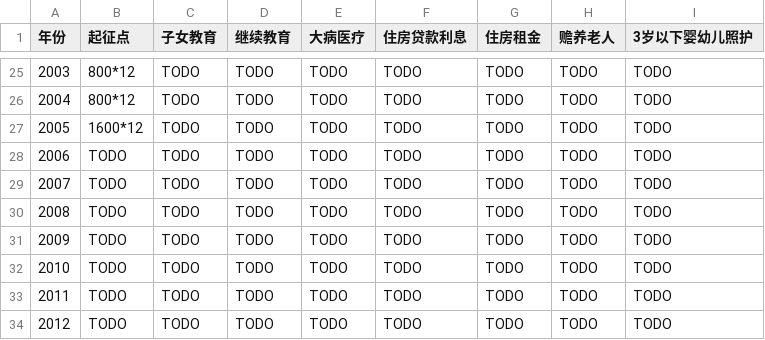
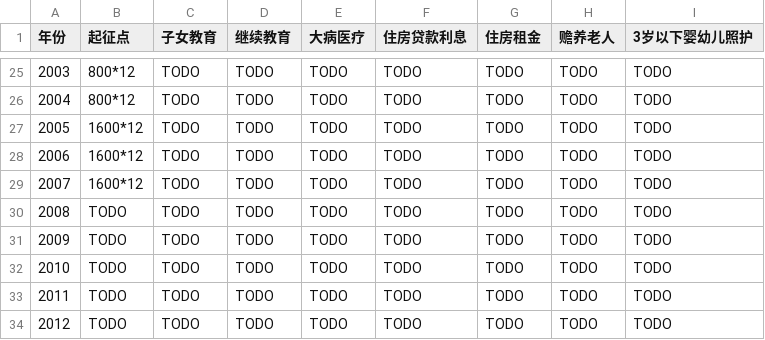
Before and after one commit to cn/individual-income-tax-law, a TSV file: tax-data.tsv, drawn as a sheet; only a part is shown, gaps mark what is left out.

```diff
--- a/tax-data.tsv
+++ b/tax-data.tsv
@@ -27,4 +27,4 @@
 2005	1600*12	TODO	TODO	TODO	TODO	TODO	TODO	TODO
-2006	TODO	TODO	TODO	TODO	TODO	TODO	TODO	TODO
-2007	TODO	TODO	TODO	TODO	TODO	TODO	TODO	TODO
+2006	1600*12	TODO	TODO	TODO	TODO	TODO	TODO	TODO
+2007	1600*12	TODO	TODO	TODO	TODO	TODO	TODO	TODO
 2008	TODO	TODO	TODO	TODO	TODO	TODO	TODO	TODO
```
Also changed, not shown: 1 other file.
